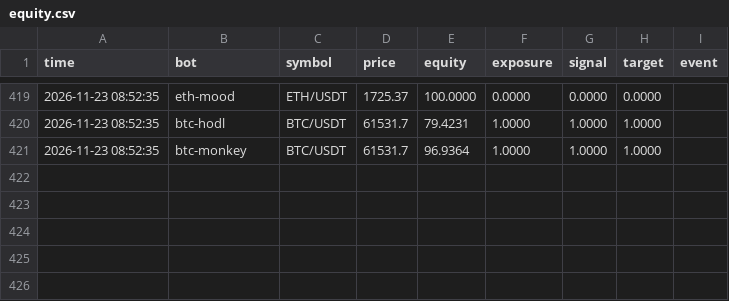
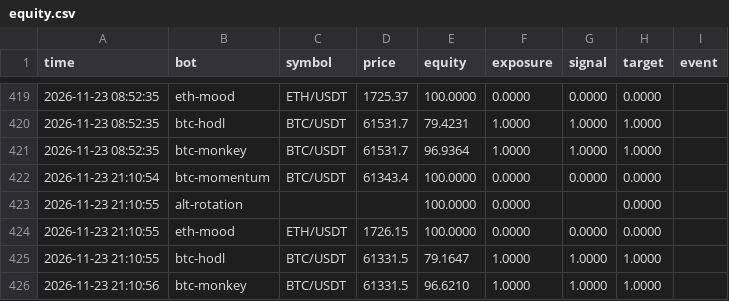
Before and after one commit to FlameSovereign/Cryptocurrency, a CSV file: state/paper/equity.csv, drawn as a sheet; only a part is shown, gaps mark what is left out; the diff names each change by its address in the sheet, - before the commit and + after, or states it on an @@ line.

```diff
--- a/state/paper/equity.csv
+++ b/state/paper/equity.csv
+row 422: 2026-11-23 21:10:54 | btc-momentum | BTC/USDT | 61343.4 | 100.0000 | 0.0000 | 0.0000 | 0.0000
+row 423: 2026-11-23 21:10:55 | alt-rotation |  |  | 100.0000 | 0.0000 |  | 0.0000
+row 424: 2026-11-23 21:10:55 | eth-mood | ETH/USDT | 1726.15 | 100.0000 | 0.0000 | 0.0000 | 0.0000
+row 425: 2026-11-23 21:10:55 | btc-hodl | BTC/USDT | 61331.5 | 79.1647 | 1.0000 | 1.0000 | 1.0000
+row 426: 2026-11-23 21:10:56 | btc-monkey | BTC/USDT | 61331.5 | 96.6210 | 1.0000 | 1.0000 | 1.0000
```
Also changed, not shown: 5 other files.
